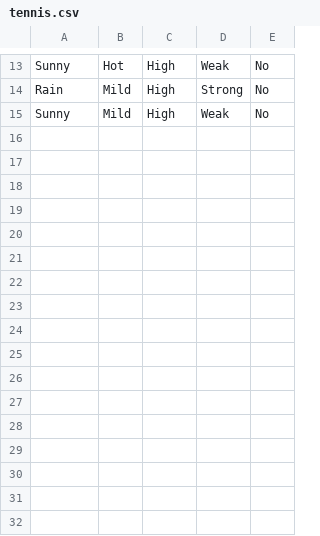
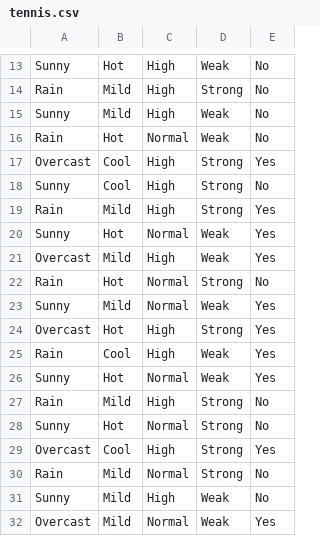
Before and after one commit to joaotorres01/Data-Mining, a CSV file: TPC5/datasets/tennis.csv, drawn as a sheet; only a part is shown, gaps mark what is left out.

```diff
--- a/TPC5/datasets/tennis.csv
+++ b/TPC5/datasets/tennis.csv
@@ -15 +15,18 @@ Rain,Mild,High,Strong,No
 Sunny,Mild,High,Weak,No
+Rain,Hot,Normal,Weak,No
+Overcast,Cool,High,Strong,Yes
+Sunny,Cool,High,Strong,No
+Rain,Mild,High,Strong,Yes
+Sunny,Hot,Normal,Weak,Yes
+Overcast,Mild,High,Weak,Yes
+Rain,Hot,Normal,Strong,No
+Sunny,Mild,Normal,Weak,Yes
+Overcast,Hot,High,Strong,Yes
+Rain,Cool,High,Weak,Yes
+Sunny,Hot,Normal,Weak,Yes
+Rain,Mild,High,Strong,No
+Sunny,Hot,Normal,Strong,No
+Overcast,Cool,High,Strong,Yes
+Rain,Mild,Normal,Strong,No
+Sunny,Mild,High,Weak,No
+Overcast,Mild,Normal,Weak,Yes
```
Also changed, not shown: 2 other files.
